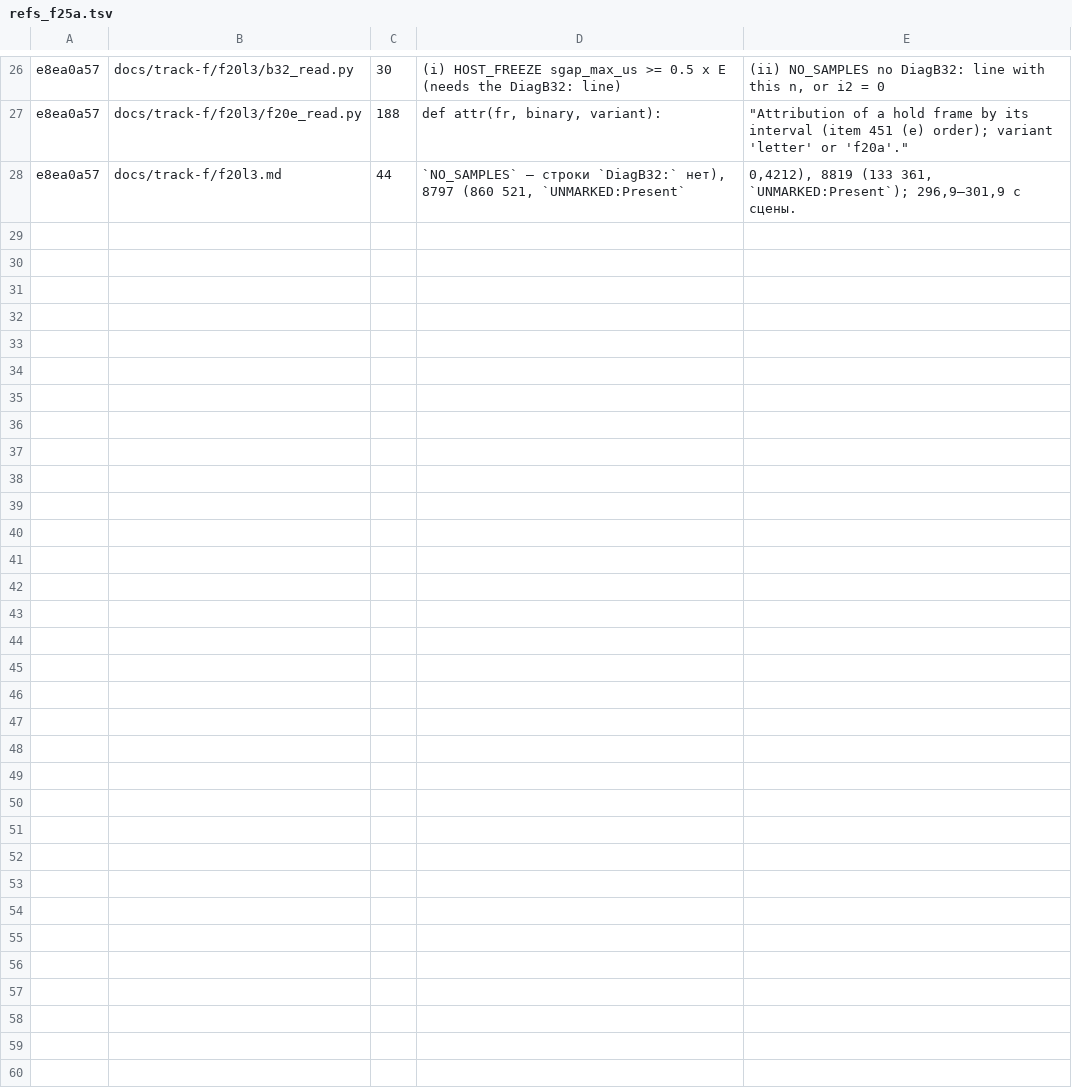
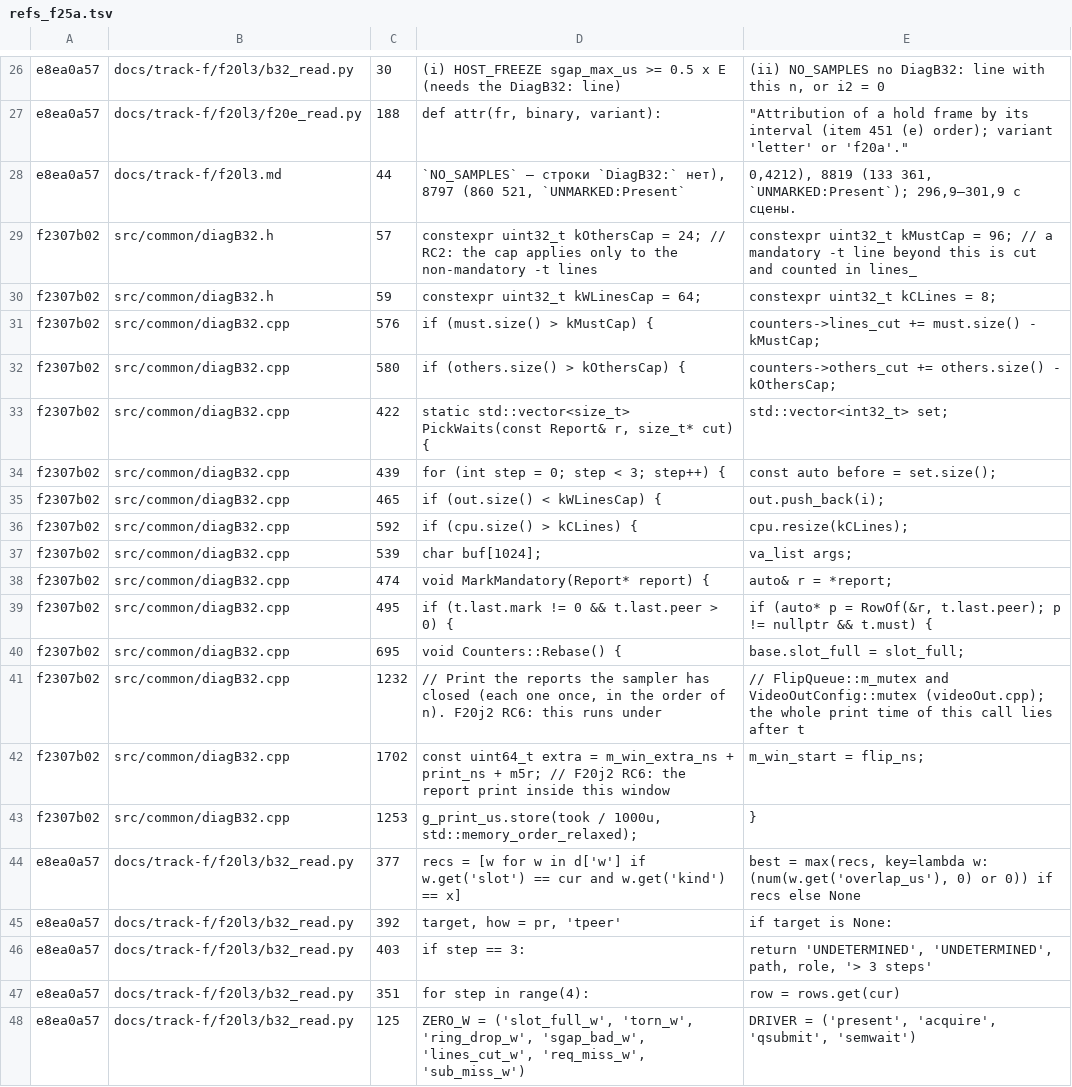
Before and after one commit to arigandores/KytyPS5, a TSV file: docs/track-f/f25a/refs_f25a.tsv, drawn as a sheet; only a part is shown, gaps mark what is left out.

```diff
--- a/docs/track-f/f25a/refs_f25a.tsv
+++ b/docs/track-f/f25a/refs_f25a.tsv
@@ -28 +28,21 @@ e8ea0a57	docs/track-f/f20l3/f20e_read.py	188	def attr(fr, binary, variant):	"""A
 e8ea0a57	docs/track-f/f20l3.md	44	`NO_SAMPLES` — строки `DiagB32:` нет), 8797 (860 521, `UNMARKED:Present`	0,4212), 8819 (133 361, `UNMARKED:Present`); 296,9–301,9 с сцены.
+f2307b02	src/common/diagB32.h	57	constexpr uint32_t kOthersCap     = 24;        // RC2: the cap applies only to the non-mandatory -t lines	constexpr uint32_t kMustCap       = 96;        // a mandatory -t line beyond this is cut and counted in lines_
+f2307b02	src/common/diagB32.h	59	constexpr uint32_t kWLinesCap     = 64;	constexpr uint32_t kCLines        = 8;
+f2307b02	src/common/diagB32.cpp	576	if (must.size() > kMustCap) {	counters->lines_cut += must.size() - kMustCap;
+f2307b02	src/common/diagB32.cpp	580	if (others.size() > kOthersCap) {	counters->others_cut += others.size() - kOthersCap;
+f2307b02	src/common/diagB32.cpp	422	static std::vector<size_t> PickWaits(const Report& r, size_t* cut) {	std::vector<int32_t> set;
+f2307b02	src/common/diagB32.cpp	439	for (int step = 0; step < 3; step++) {	const auto before = set.size();
+f2307b02	src/common/diagB32.cpp	465	if (out.size() < kWLinesCap) {	out.push_back(i);
+f2307b02	src/common/diagB32.cpp	592	if (cpu.size() > kCLines) {	cpu.resize(kCLines);
+f2307b02	src/common/diagB32.cpp	539	char    buf[1024];	va_list args;
+f2307b02	src/common/diagB32.cpp	474	void MarkMandatory(Report* report) {	auto&      r       = *report;
+f2307b02	src/common/diagB32.cpp	495	if (t.last.mark != 0 && t.last.peer > 0) {	if (auto* p = RowOf(&r, t.last.peer); p != nullptr && t.must) {
+f2307b02	src/common/diagB32.cpp	695	void Counters::Rebase() {	base.slot_full = slot_full;
+f2307b02	src/common/diagB32.cpp	1232	// Print the reports the sampler has closed (each one once, in the order of n). F20j2 RC6: this runs under	// FlipQueue::m_mutex and VideoOutConfig::mutex (videoOut.cpp); the whole print time of this call lies after t
+f2307b02	src/common/diagB32.cpp	1702	const uint64_t extra = m_win_extra_ns + print_ns + m5r; // F20j2 RC6: the report print inside this window	m_win_start          = flip_ns;
+f2307b02	src/common/diagB32.cpp	1253	g_print_us.store(took / 1000u, std::memory_order_relaxed);	}
+e8ea0a57	docs/track-f/f20l3/b32_read.py	377	recs = [w for w in d['w'] if w.get('slot') == cur and w.get('kind') == x]	best = max(recs, key=lambda w: (num(w.get('overlap_us'), 0) or 0)) if recs else None
+e8ea0a57	docs/track-f/f20l3/b32_read.py	392	target, how = pr, 'tpeer'	if target is None:
+e8ea0a57	docs/track-f/f20l3/b32_read.py	403	if step == 3:	return 'UNDETERMINED', 'UNDETERMINED', path, role, '> 3 steps'
+e8ea0a57	docs/track-f/f20l3/b32_read.py	351	for step in range(4):	row = rows.get(cur)
+e8ea0a57	docs/track-f/f20l3/b32_read.py	125	ZERO_W = ('slot_full_w', 'torn_w', 'ring_drop_w', 'sgap_bad_w', 'lines_cut_w', 'req_miss_w', 'sub_miss_w')	DRIVER = ('present', 'acquire', 'qsubmit', 'semwait')
```
Also changed, not shown: 10 other files.
